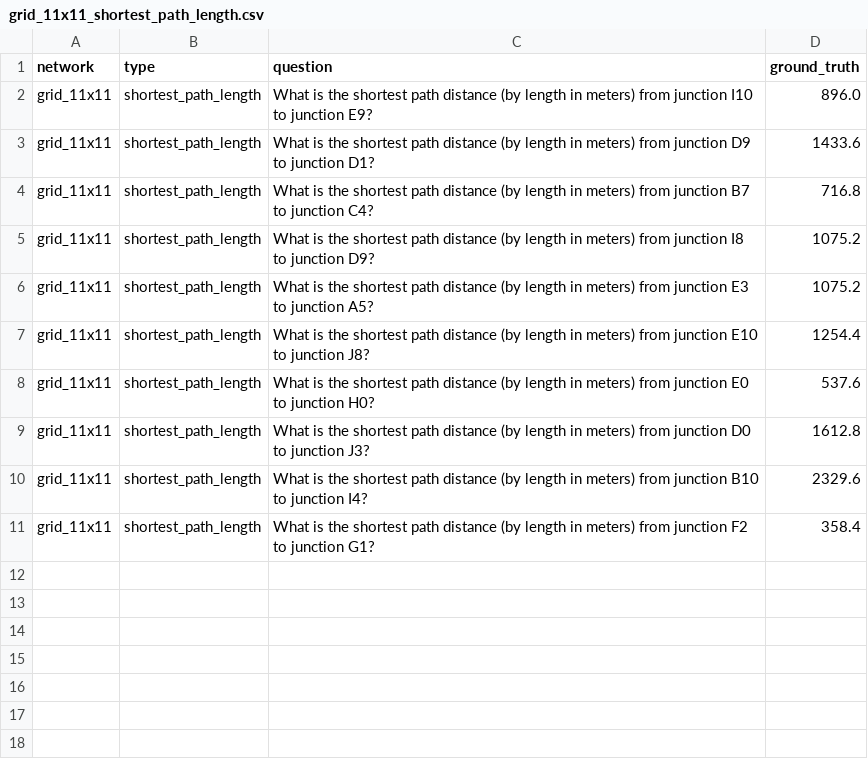
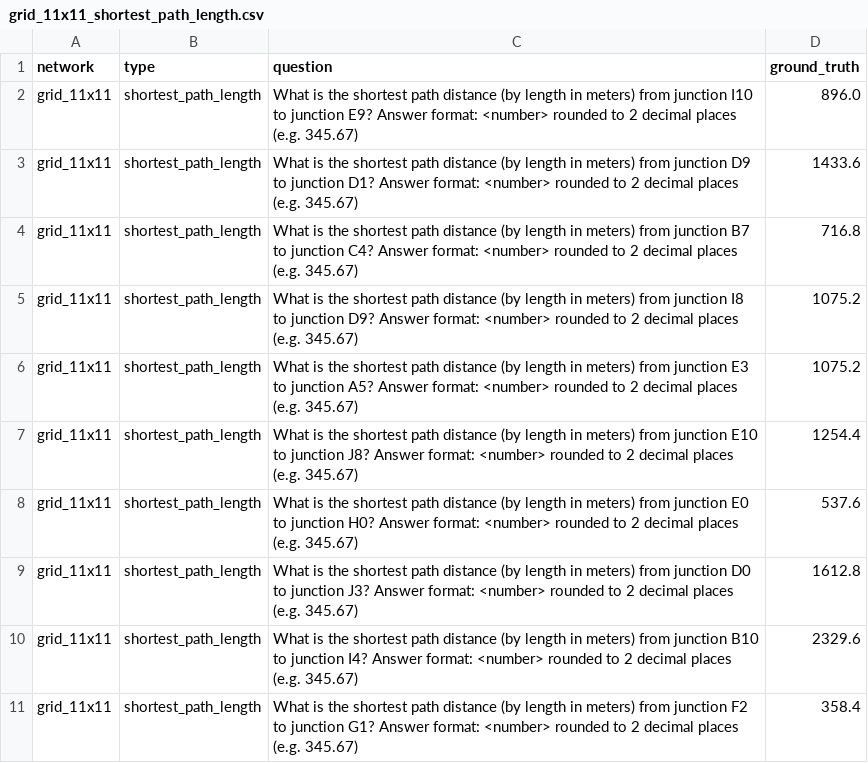
Before and after one commit to mw-jeong/AgentSUMO, a CSV file: SUMOLanguageExpert/NetTrafficQA_/QAdataset/pathfinding/questions/grid_11x11_shortest_path_length.csv, drawn as a sheet.

```diff
--- a/SUMOLanguageExpert/NetTrafficQA_/QAdataset/pathfinding/questions/grid_11x11_shortest_path_length.csv
+++ b/SUMOLanguageExpert/NetTrafficQA_/QAdataset/pathfinding/questions/grid_11x11_shortest_path_length.csv
@@ -1,11 +1,11 @@
 network,type,question,ground_truth
-grid_11x11,shortest_path_length,What is the shortest path distance (by length in meters) from junction I10 to junction E9?,896.0
-grid_11x11,shortest_path_length,What is the shortest path distance (by length in meters) from junction D9 to junction D1?,1433.6
-grid_11x11,shortest_path_length,What is the shortest path distance (by length in meters) from junction B7 to junction C4?,716.8
-grid_11x11,shortest_path_length,What is the shortest path distance (by length in meters) from junction I8 to junction D9?,1075.2
-grid_11x11,shortest_path_length,What is the shortest path distance (by length in meters) from junction E3 to junction A5?,1075.2
-grid_11x11,shortest_path_length,What is the shortest path distance (by length in meters) from junction E10 to junction J8?,1254.4
-grid_11x11,shortest_path_length,What is the shortest path distance (by length in meters) from junction E0 to junction H0?,537.6
-grid_11x11,shortest_path_length,What is the shortest path distance (by length in meters) from junction D0 to junction J3?,1612.8
-grid_11x11,shortest_path_length,What is the shortest path distance (by length in meters) from junction B10 to junction I4?,2329.6
-grid_11x11,shortest_path_length,What is the shortest path distance (by length in meters) from junction F2 to junction G1?,358.4
+grid_11x11,shortest_path_length,What is the shortest path distance (by length in meters) from junction I10 to junction E9? Answer format: <number> rounded to 2 decimal places (e.g. 345.67),896.0
+grid_11x11,shortest_path_length,What is the shortest path distance (by length in meters) from junction D9 to junction D1? Answer format: <number> rounded to 2 decimal places (e.g. 345.67),1433.6
+grid_11x11,shortest_path_length,What is the shortest path distance (by length in meters) from junction B7 to junction C4? Answer format: <number> rounded to 2 decimal places (e.g. 345.67),716.8
+grid_11x11,shortest_path_length,What is the shortest path distance (by length in meters) from junction I8 to junction D9? Answer format: <number> rounded to 2 decimal places (e.g. 345.67),1075.2
+grid_11x11,shortest_path_length,What is the shortest path distance (by length in meters) from junction E3 to junction A5? Answer format: <number> rounded to 2 decimal places (e.g. 345.67),1075.2
+grid_11x11,shortest_path_length,What is the shortest path distance (by length in meters) from junction E10 to junction J8? Answer format: <number> rounded to 2 decimal places (e.g. 345.67),1254.4
+grid_11x11,shortest_path_length,What is the shortest path distance (by length in meters) from junction E0 to junction H0? Answer format: <number> rounded to 2 decimal places (e.g. 345.67),537.6
+grid_11x11,shortest_path_length,What is the shortest path distance (by length in meters) from junction D0 to junction J3? Answer format: <number> rounded to 2 decimal places (e.g. 345.67),1612.8
+grid_11x11,shortest_path_length,What is the shortest path distance (by length in meters) from junction B10 to junction I4? Answer format: <number> rounded to 2 decimal places (e.g. 345.67),2329.6
+grid_11x11,shortest_path_length,What is the shortest path distance (by length in meters) from junction F2 to junction G1? Answer format: <number> rounded to 2 decimal places (e.g. 345.67),358.4
```
Also changed, not shown: SUMOLanguageExpert/NetTrafficQA_/QAdataset/feature_retrieval/questions/grid_11x11_connected_edges.csv, SUMOLanguageExpert/NetTrafficQA_/QAdataset/feature_retrieval/questions/random_connected_edges.csv, 51 other files.
